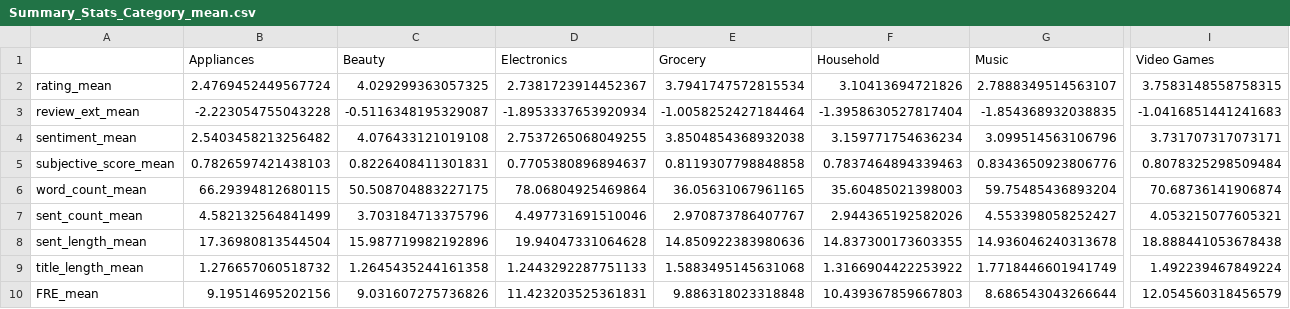
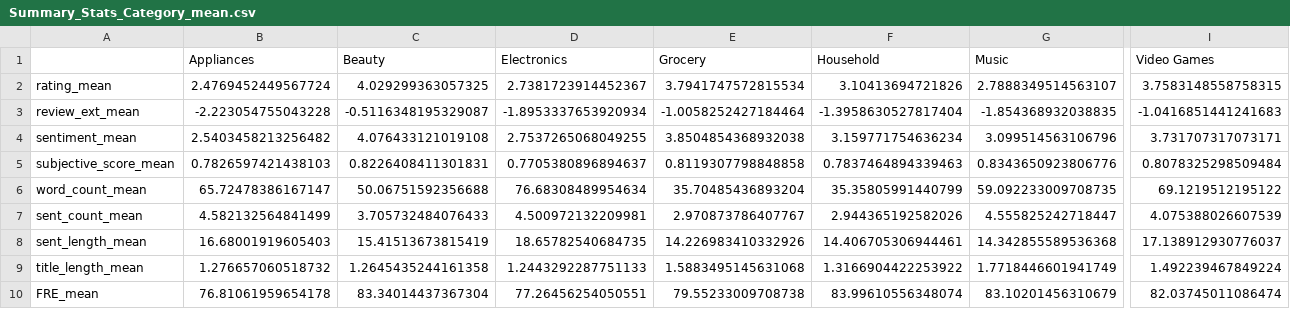
Before and after one commit to PHofmannn/Online-Review, a CSV file: Data Analysis/Results/Helpful/Summary_Stats_Category_mean.csv, drawn as a sheet; only a part is shown, gaps mark what is left out; the diff covers the shown part only; the diff names each change by its address in the sheet, - before the commit and + after, or states it on an @@ line.

```diff
--- a/Data Analysis/Results/Helpful/Summary_Stats_Category_mean.csv
+++ b/Data Analysis/Results/Helpful/Summary_Stats_Category_mean.csv
-B6 (Appliances): 66.29394812680115
+B6 (Appliances): 65.72478386167147
-C6 (Beauty): 50.508704883227175
+C6 (Beauty): 50.06751592356688
-D6 (Electronics): 78.06804925469864
+D6 (Electronics): 76.68308489954634
-E6 (Grocery): 36.05631067961165
+E6 (Grocery): 35.70485436893204
-F6 (Household): 35.60485021398003
+F6 (Household): 35.35805991440799
-G6 (Music): 59.75485436893204
+G6 (Music): 59.092233009708735
-I6 (Video Games): 70.68736141906874
+I6 (Video Games): 69.1219512195122
-C7 (Beauty): 3.703184713375796
+C7 (Beauty): 3.705732484076433
-D7 (Electronics): 4.497731691510046
+D7 (Electronics): 4.500972132209981
-G7 (Music): 4.553398058252427
+G7 (Music): 4.555825242718447
-I7 (Video Games): 4.053215077605321
+I7 (Video Games): 4.075388026607539
-B8 (Appliances): 17.36980813544504
+B8 (Appliances): 16.68001919605403
-C8 (Beauty): 15.987719982192896
+C8 (Beauty): 15.41513673815419
-D8 (Electronics): 19.94047331064628
+D8 (Electronics): 18.65782540684735
-E8 (Grocery): 14.850922383980636
+E8 (Grocery): 14.226983410332926
-F8 (Household): 14.837300173603355
+F8 (Household): 14.406705306944461
-G8 (Music): 14.936046240313678
+G8 (Music): 14.342855589536368
-I8 (Video Games): 18.888441053678438
+I8 (Video Games): 17.138912930776037
-B10 (Appliances): 9.19514695202156
+B10 (Appliances): 76.81061959654178
-C10 (Beauty): 9.031607275736826
+C10 (Beauty): 83.34014437367304
-D10 (Electronics): 11.423203525361831
+D10 (Electronics): 77.26456254050551
-E10 (Grocery): 9.886318023318848
+E10 (Grocery): 79.55233009708738
-F10 (Household): 10.439367859667803
+F10 (Household): 83.99610556348074
-G10 (Music): 8.686543043266644
+G10 (Music): 83.10201456310679
-I10 (Video Games): 12.054560318456579
+I10 (Video Games): 82.03745011086474
```
Also changed, not shown: 34 edited cells elsewhere in this file, Data Analysis/Results/Total/Summary_Stats_Category_mean.csv, Data Analysis/Results/Total/Summary_Stats_Hedonic.csv, 14 other files.
